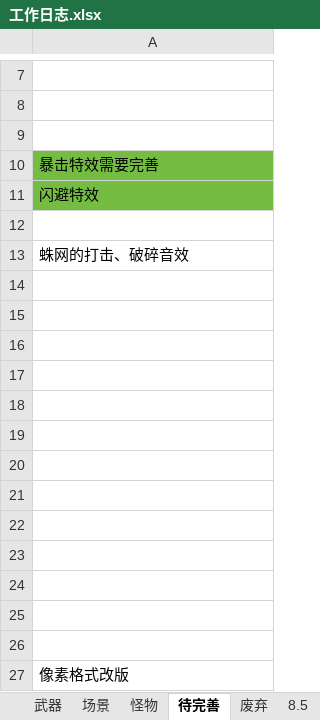
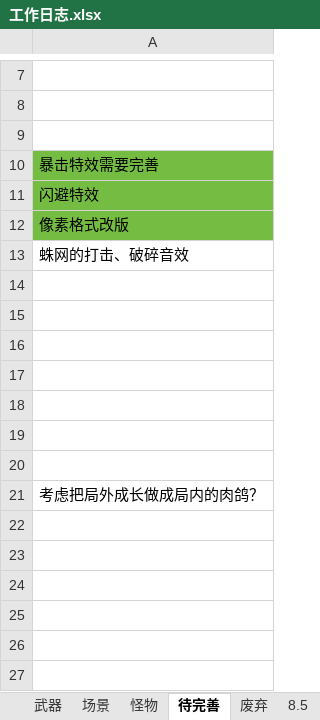
Before and after one commit to liujin-max/NeonWar, an Excel workbook: 表格/工作日志.xlsx, sheet 待完善, drawn as a sheet; only a part is shown, gaps mark what is left out; values as stored, in another font and other column widths than the file's, no borders; removed rows and columns are numbered as before the commit, all else as after; the diff names each change by its address in the sheet, - before the commit and + after, or states it on an @@ line.

```diff
--- a/表格/工作日志.xlsx (sheet 待完善)
+++ b/表格/工作日志.xlsx (sheet 待完善)
-A12: (empty)
+A12: 像素格式改版
-A12 fill: none
+A12 fill: #75BD42
-row 21: (empty)
-row 22: (empty)
-row 23: (empty)
-row 24: (empty)
-row 25: (empty)
-row 26: (empty)
-A21: 像素格式改版
+A21: 考虑把局外成长做成局内的肉鸽？
```
Also changed, not shown: 10 other files.
